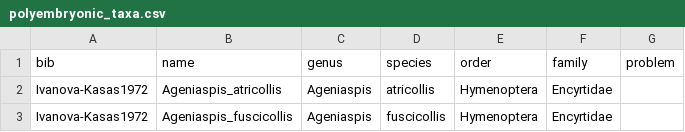
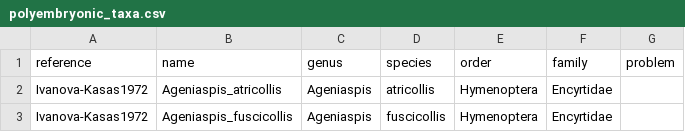
Before and after one commit to shchurch/Insect_Egg_Evolution, a CSV file: analyze_data/polyembryonic_taxa.csv, drawn as a sheet; only a part is shown.

```diff
--- a/analyze_data/polyembryonic_taxa.csv
+++ b/analyze_data/polyembryonic_taxa.csv
@@ -1,2 +1,2 @@
-bib	name	genus	species	order	family	problem
+reference	name	genus	species	order	family	problem
 Ivanova-Kasas1972	Ageniaspis_atricollis	Ageniaspis	atricollis	Hymenoptera	Encyrtidae	
```
Also changed, not shown: 14 other files.
